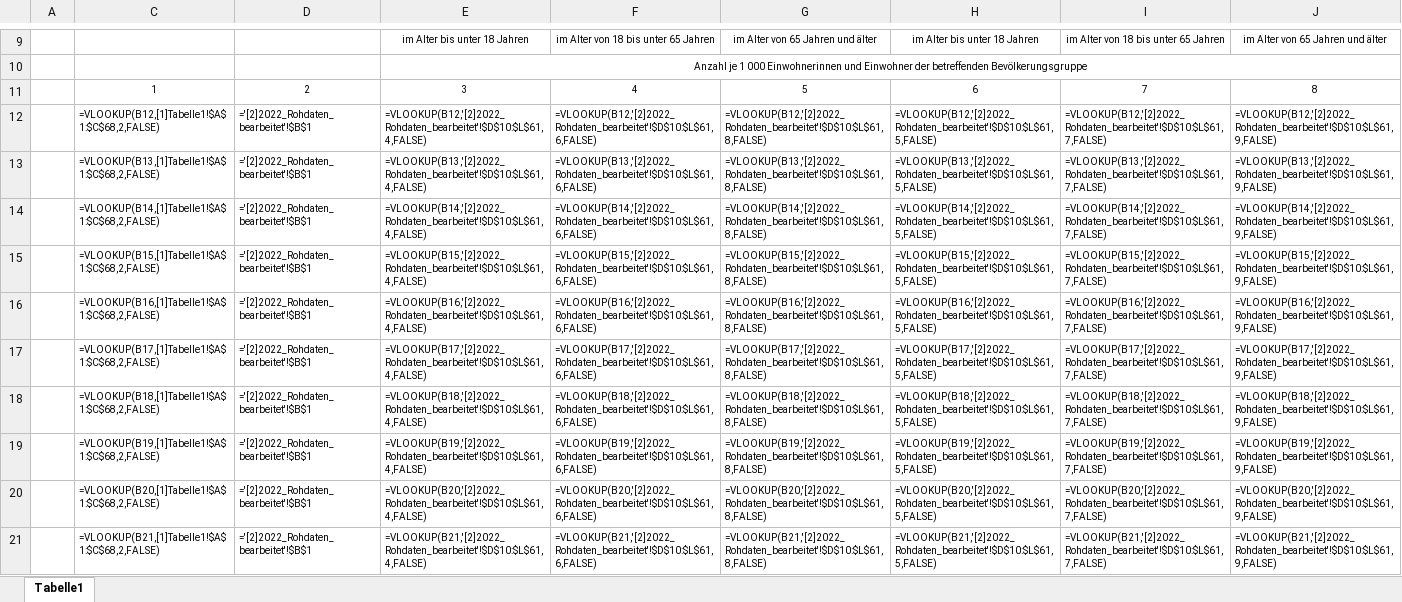
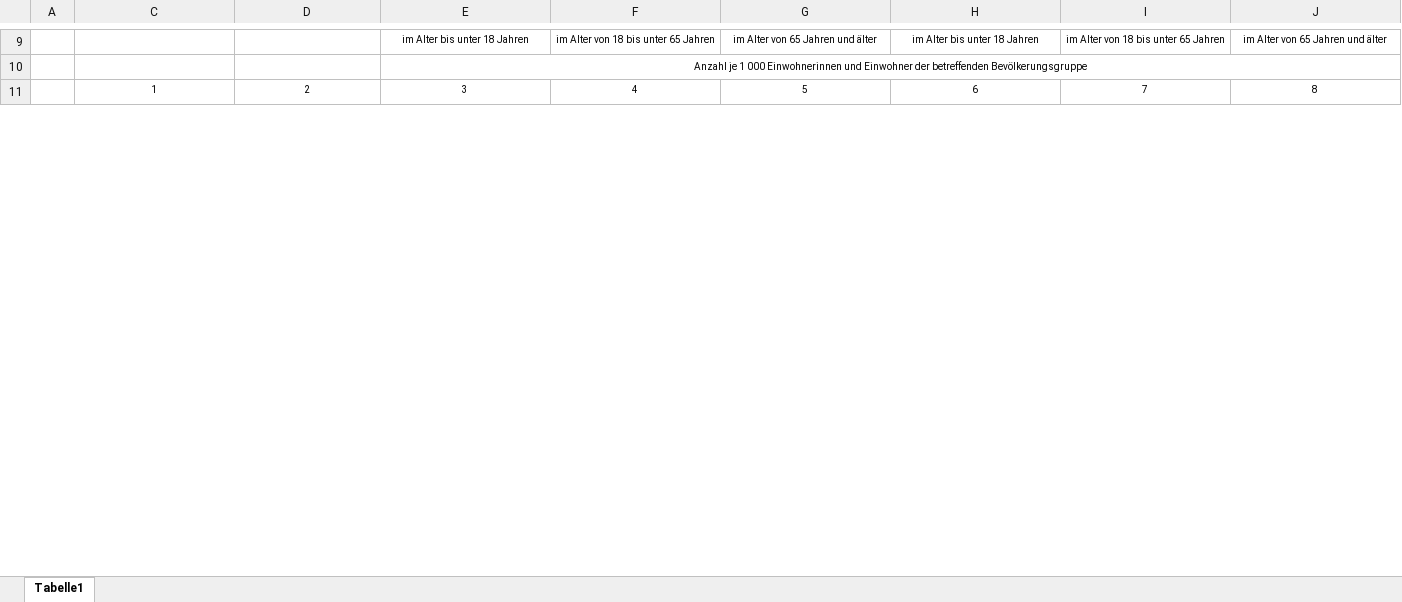
Before and after one commit to christoph-LSN/MT_Site, an Excel workbook: assets/excel/2024_6-2-2.xlsx, sheet Tabelle1, drawn as a sheet; only a part is shown, gaps mark what is left out; values as stored, in another font and other column widths than the file's, no borders; formulas are shown in place of their values; removed rows and columns are numbered as before the commit, all else as after; the diff covers the shown part only; the diff names each change by its address in the sheet, - before the commit and + after, or states it on an @@ line.

```diff
--- a/assets/excel/2024_6-2-2.xlsx (sheet Tabelle1)
+++ b/assets/excel/2024_6-2-2.xlsx (sheet Tabelle1)
-row 12:  | =VLOOKUP(B12,[1]Tabelle1!$A$1:$C$68,2,FALSE) | ='[2]2022_Rohdaten_bearbeitet'!$B$1 | =VLOOKUP(B12,'[2]2022_Rohdaten_bearbeitet'!$D$10:$L$61,4,FALSE) | =VLOOKUP(B12,'[2]2022_Rohdaten_bearbeitet'!$D$10:$L$61,6,FALSE) | =VLOOKUP(B12,'[2]2022_Rohdaten_bearbeitet'!$D$10:$L$61,8,FALSE) | =VLOOKUP(B12,'[2]2022_Rohdaten_bearbeitet'!$D$10:$L$61,5,FALSE) | =VLOOKUP(B12,'[2]2022_Rohdaten_bearbeitet'!$D$10:$L$61,7,FALSE) | =VLOOKUP(B12,'[2]2022_Rohdaten_bearbeitet'!$D$10:$L$61,9,FALSE)
-row 13:  | =VLOOKUP(B13,[1]Tabelle1!$A$1:$C$68,2,FALSE) | ='[2]2022_Rohdaten_bearbeitet'!$B$1 | =VLOOKUP(B13,'[2]2022_Rohdaten_bearbeitet'!$D$10:$L$61,4,FALSE) | =VLOOKUP(B13,'[2]2022_Rohdaten_bearbeitet'!$D$10:$L$61,6,FALSE) | =VLOOKUP(B13,'[2]2022_Rohdaten_bearbeitet'!$D$10:$L$61,8,FALSE) | =VLOOKUP(B13,'[2]2022_Rohdaten_bearbeitet'!$D$10:$L$61,5,FALSE) | =VLOOKUP(B13,'[2]2022_Rohdaten_bearbeitet'!$D$10:$L$61,7,FALSE) | =VLOOKUP(B13,'[2]2022_Rohdaten_bearbeitet'!$D$10:$L$61,9,FALSE)
-row 14:  | =VLOOKUP(B14,[1]Tabelle1!$A$1:$C$68,2,FALSE) | ='[2]2022_Rohdaten_bearbeitet'!$B$1 | =VLOOKUP(B14,'[2]2022_Rohdaten_bearbeitet'!$D$10:$L$61,4,FALSE) | =VLOOKUP(B14,'[2]2022_Rohdaten_bearbeitet'!$D$10:$L$61,6,FALSE) | =VLOOKUP(B14,'[2]2022_Rohdaten_bearbeitet'!$D$10:$L$61,8,FALSE) | =VLOOKUP(B14,'[2]2022_Rohdaten_bearbeitet'!$D$10:$L$61,5,FALSE) | =VLOOKUP(B14,'[2]2022_Rohdaten_bearbeitet'!$D$10:$L$61,7,FALSE) | =VLOOKUP(B14,'[2]2022_Rohdaten_bearbeitet'!$D$10:$L$61,9,FALSE)
-row 15:  | =VLOOKUP(B15,[1]Tabelle1!$A$1:$C$68,2,FALSE) | ='[2]2022_Rohdaten_bearbeitet'!$B$1 | =VLOOKUP(B15,'[2]2022_Rohdaten_bearbeitet'!$D$10:$L$61,4,FALSE) | =VLOOKUP(B15,'[2]2022_Rohdaten_bearbeitet'!$D$10:$L$61,6,FALSE) | =VLOOKUP(B15,'[2]2022_Rohdaten_bearbeitet'!$D$10:$L$61,8,FALSE) | =VLOOKUP(B15,'[2]2022_Rohdaten_bearbeitet'!$D$10:$L$61,5,FALSE) | =VLOOKUP(B15,'[2]2022_Rohdaten_bearbeitet'!$D$10:$L$61,7,FALSE) | =VLOOKUP(B15,'[2]2022_Rohdaten_bearbeitet'!$D$10:$L$61,9,FALSE)
-row 16:  | =VLOOKUP(B16,[1]Tabelle1!$A$1:$C$68,2,FALSE) | ='[2]2022_Rohdaten_bearbeitet'!$B$1 | =VLOOKUP(B16,'[2]2022_Rohdaten_bearbeitet'!$D$10:$L$61,4,FALSE) | =VLOOKUP(B16,'[2]2022_Rohdaten_bearbeitet'!$D$10:$L$61,6,FALSE) | =VLOOKUP(B16,'[2]2022_Rohdaten_bearbeitet'!$D$10:$L$61,8,FALSE) | =VLOOKUP(B16,'[2]2022_Rohdaten_bearbeitet'!$D$10:$L$61,5,FALSE) | =VLOOKUP(B16,'[2]2022_Rohdaten_bearbeitet'!$D$10:$L$61,7,FALSE) | =VLOOKUP(B16,'[2]2022_Rohdaten_bearbeitet'!$D$10:$L$61,9,FALSE)
-row 17:  | =VLOOKUP(B17,[1]Tabelle1!$A$1:$C$68,2,FALSE) | ='[2]2022_Rohdaten_bearbeitet'!$B$1 | =VLOOKUP(B17,'[2]2022_Rohdaten_bearbeitet'!$D$10:$L$61,4,FALSE) | =VLOOKUP(B17,'[2]2022_Rohdaten_bearbeitet'!$D$10:$L$61,6,FALSE) | =VLOOKUP(B17,'[2]2022_Rohdaten_bearbeitet'!$D$10:$L$61,8,FALSE) | =VLOOKUP(B17,'[2]2022_Rohdaten_bearbeitet'!$D$10:$L$61,5,FALSE) | =VLOOKUP(B17,'[2]2022_Rohdaten_bearbeitet'!$D$10:$L$61,7,FALSE) | =VLOOKUP(B17,'[2]2022_Rohdaten_bearbeitet'!$D$10:$L$61,9,FALSE)
-row 18:  | =VLOOKUP(B18,[1]Tabelle1!$A$1:$C$68,2,FALSE) | ='[2]2022_Rohdaten_bearbeitet'!$B$1 | =VLOOKUP(B18,'[2]2022_Rohdaten_bearbeitet'!$D$10:$L$61,4,FALSE) | =VLOOKUP(B18,'[2]2022_Rohdaten_bearbeitet'!$D$10:$L$61,6,FALSE) | =VLOOKUP(B18,'[2]2022_Rohdaten_bearbeitet'!$D$10:$L$61,8,FALSE) | =VLOOKUP(B18,'[2]2022_Rohdaten_bearbeitet'!$D$10:$L$61,5,FALSE) | =VLOOKUP(B18,'[2]2022_Rohdaten_bearbeitet'!$D$10:$L$61,7,FALSE) | =VLOOKUP(B18,'[2]2022_Rohdaten_bearbeitet'!$D$10:$L$61,9,FALSE)
-row 19:  | =VLOOKUP(B19,[1]Tabelle1!$A$1:$C$68,2,FALSE) | ='[2]2022_Rohdaten_bearbeitet'!$B$1 | =VLOOKUP(B19,'[2]2022_Rohdaten_bearbeitet'!$D$10:$L$61,4,FALSE) | =VLOOKUP(B19,'[2]2022_Rohdaten_bearbeitet'!$D$10:$L$61,6,FALSE) | =VLOOKUP(B19,'[2]2022_Rohdaten_bearbeitet'!$D$10:$L$61,8,FALSE) | =VLOOKUP(B19,'[2]2022_Rohdaten_bearbeitet'!$D$10:$L$61,5,FALSE) | =VLOOKUP(B19,'[2]2022_Rohdaten_bearbeitet'!$D$10:$L$61,7,FALSE) | =VLOOKUP(B19,'[2]2022_Rohdaten_bearbeitet'!$D$10:$L$61,9,FALSE)
-row 20:  | =VLOOKUP(B20,[1]Tabelle1!$A$1:$C$68,2,FALSE) | ='[2]2022_Rohdaten_bearbeitet'!$B$1 | =VLOOKUP(B20,'[2]2022_Rohdaten_bearbeitet'!$D$10:$L$61,4,FALSE) | =VLOOKUP(B20,'[2]2022_Rohdaten_bearbeitet'!$D$10:$L$61,6,FALSE) | =VLOOKUP(B20,'[2]2022_Rohdaten_bearbeitet'!$D$10:$L$61,8,FALSE) | =VLOOKUP(B20,'[2]2022_Rohdaten_bearbeitet'!$D$10:$L$61,5,FALSE) | =VLOOKUP(B20,'[2]2022_Rohdaten_bearbeitet'!$D$10:$L$61,7,FALSE) | =VLOOKUP(B20,'[2]2022_Rohdaten_bearbeitet'!$D$10:$L$61,9,FALSE)
-row 21:  | =VLOOKUP(B21,[1]Tabelle1!$A$1:$C$68,2,FALSE) | ='[2]2022_Rohdaten_bearbeitet'!$B$1 | =VLOOKUP(B21,'[2]2022_Rohdaten_bearbeitet'!$D$10:$L$61,4,FALSE) | =VLOOKUP(B21,'[2]2022_Rohdaten_bearbeitet'!$D$10:$L$61,6,FALSE) | =VLOOKUP(B21,'[2]2022_Rohdaten_bearbeitet'!$D$10:$L$61,8,FALSE) | =VLOOKUP(B21,'[2]2022_Rohdaten_bearbeitet'!$D$10:$L$61,5,FALSE) | =VLOOKUP(B21,'[2]2022_Rohdaten_bearbeitet'!$D$10:$L$61,7,FALSE) | =VLOOKUP(B21,'[2]2022_Rohdaten_bearbeitet'!$D$10:$L$61,9,FALSE)
```
Also changed, not shown: 52 added rows and 42 removed rows elsewhere in this sheet, 2 other files.
